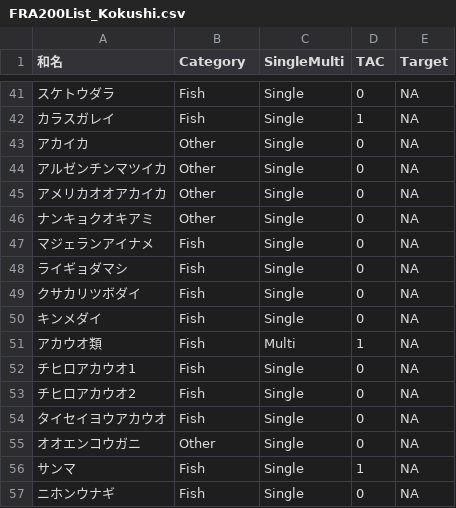
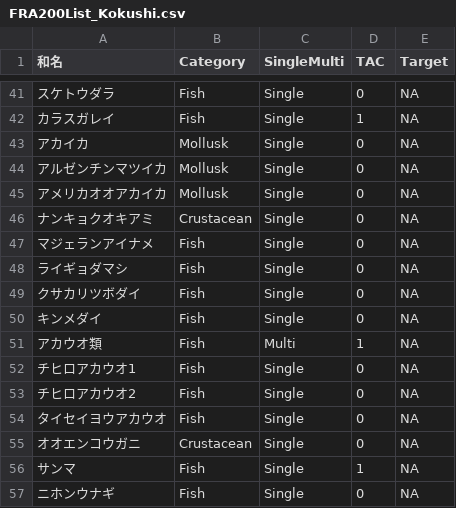
Before and after one commit to akihirao/FishGenBase, a CSV file: FRA200List_Kokushi.csv, drawn as a sheet; only a part is shown, gaps mark what is left out.

```diff
--- a/FRA200List_Kokushi.csv
+++ b/FRA200List_Kokushi.csv
@@ -42,6 +42,6 @@
 カラスガレイ,Fish,Single,1,NA
-アカイカ,Other,Single,0,NA
-アルゼンチンマツイカ,Other,Single,0,NA
-アメリカオオアカイカ,Other,Single,0,NA
-ナンキョクオキアミ,Other,Single,0,NA
+アカイカ,Mollusk,Single,0,NA
+アルゼンチンマツイカ,Mollusk,Single,0,NA
+アメリカオオアカイカ,Mollusk,Single,0,NA
+ナンキョクオキアミ,Crustacean,Single,0,NA
 マジェランアイナメ,Fish,Single,0,NA
@@ -54,3 +54,3 @@
 タイセイヨウアカウオ,Fish,Single,0,NA
-オオエンコウガニ,Other,Single,0,NA
+オオエンコウガニ,Crustacean,Single,0,NA
 サンマ,Fish,Single,1,NA
```
Also changed, not shown: FRA200List_Kokushi_Latin.csv, FRA200List_Latin.csv, 7 other files.
